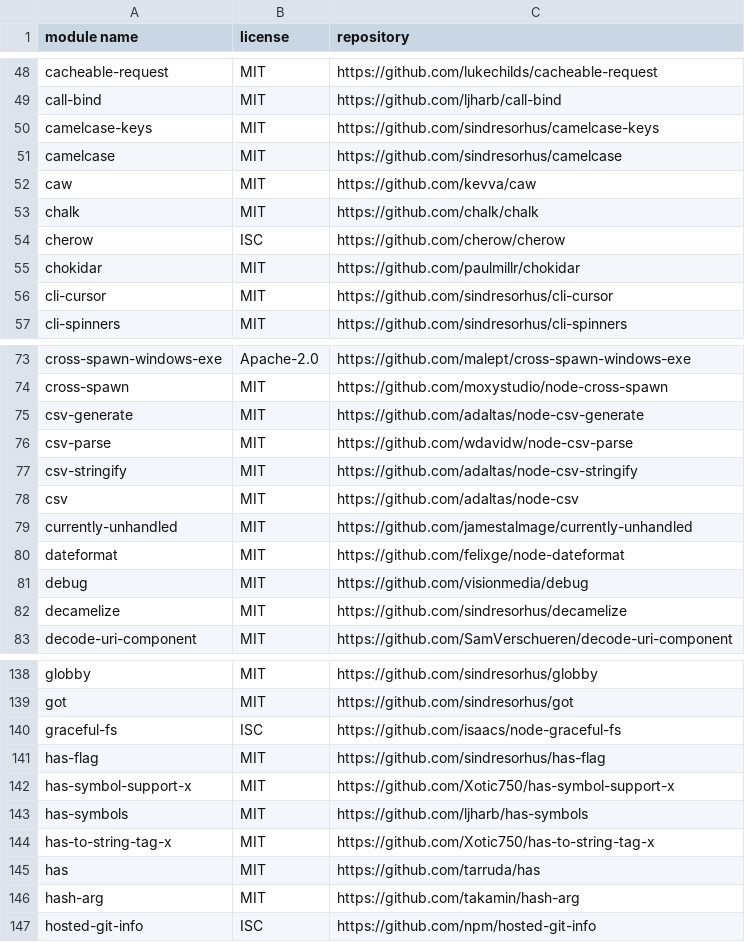
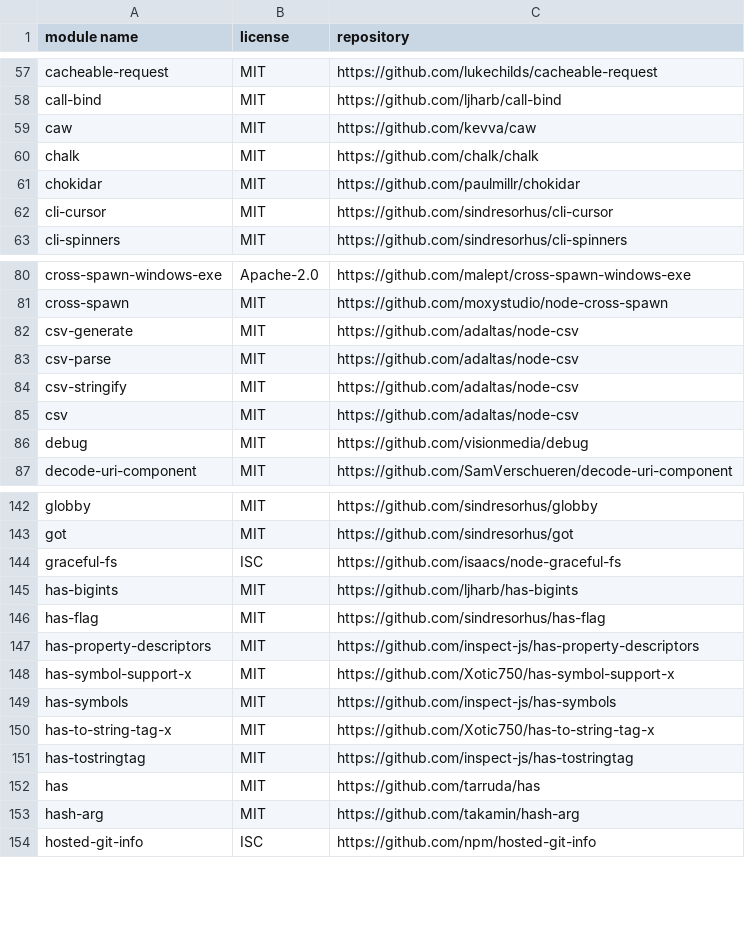
Before and after one commit to Janho-Dev/Janho-Server, a CSV file: src/janho/resource/Licenses.csv, drawn as a sheet; only a part is shown, gaps mark what is left out; the diff covers the shown part only.

```diff
--- a/src/janho/resource/Licenses.csv
+++ b/src/janho/resource/Licenses.csv
@@ -49,7 +58,4 @@ cacheable-request,MIT,https://github.com/lukechilds/cacheable-request
 call-bind,MIT,https://github.com/ljharb/call-bind
-camelcase-keys,MIT,https://github.com/sindresorhus/camelcase-keys
-camelcase,MIT,https://github.com/sindresorhus/camelcase
 caw,MIT,https://github.com/kevva/caw
 chalk,MIT,https://github.com/chalk/chalk
-cherow,ISC,https://github.com/cherow/cherow
 chokidar,MIT,https://github.com/paulmillr/chokidar
@@ -74,10 +81,7 @@ cross-spawn-windows-exe,Apache-2.0,https://github.com/malept/cross-spawn-windows
 cross-spawn,MIT,https://github.com/moxystudio/node-cross-spawn
-csv-generate,MIT,https://github.com/adaltas/node-csv-generate
-csv-parse,MIT,https://github.com/wdavidw/node-csv-parse
-csv-stringify,MIT,https://github.com/adaltas/node-csv-stringify
+csv-generate,MIT,https://github.com/adaltas/node-csv
+csv-parse,MIT,https://github.com/adaltas/node-csv
+csv-stringify,MIT,https://github.com/adaltas/node-csv
 csv,MIT,https://github.com/adaltas/node-csv
-currently-unhandled,MIT,https://github.com/jamestalmage/currently-unhandled
-dateformat,MIT,https://github.com/felixge/node-dateformat
 debug,MIT,https://github.com/visionmedia/debug
-decamelize,MIT,https://github.com/sindresorhus/decamelize
 decode-uri-component,MIT,https://github.com/SamVerschueren/decode-uri-component
@@ -140,6 +144,9 @@ got,MIT,https://github.com/sindresorhus/got
 graceful-fs,ISC,https://github.com/isaacs/node-graceful-fs
+has-bigints,MIT,https://github.com/ljharb/has-bigints
 has-flag,MIT,https://github.com/sindresorhus/has-flag
+has-property-descriptors,MIT,https://github.com/inspect-js/has-property-descriptors
 has-symbol-support-x,MIT,https://github.com/Xotic750/has-symbol-support-x
-has-symbols,MIT,https://github.com/ljharb/has-symbols
+has-symbols,MIT,https://github.com/inspect-js/has-symbols
 has-to-string-tag-x,MIT,https://github.com/Xotic750/has-to-string-tag-x
+has-tostringtag,MIT,https://github.com/inspect-js/has-tostringtag
 has,MIT,https://github.com/tarruda/has
```
Also changed, not shown: 26 added rows, 16 removed rows and 9 edited cells elsewhere in this file, 10 other files.
